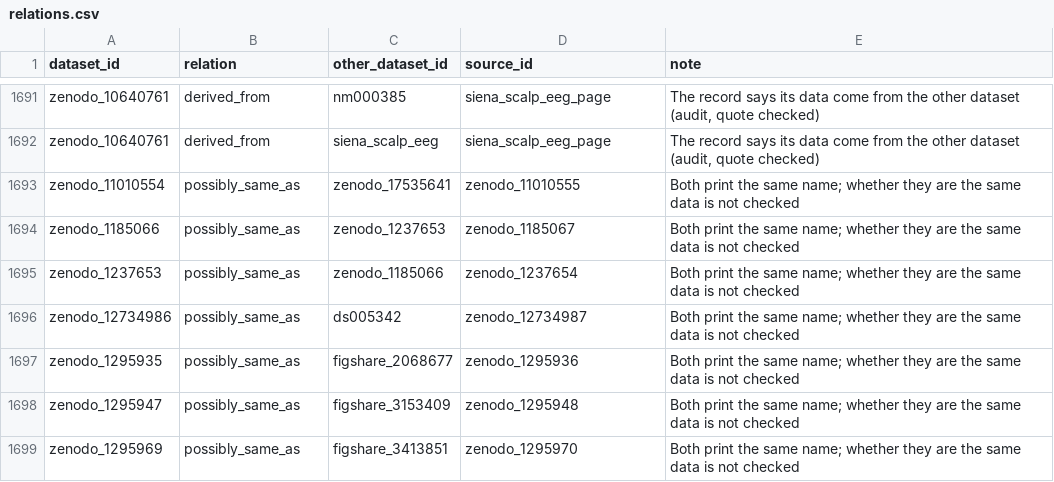
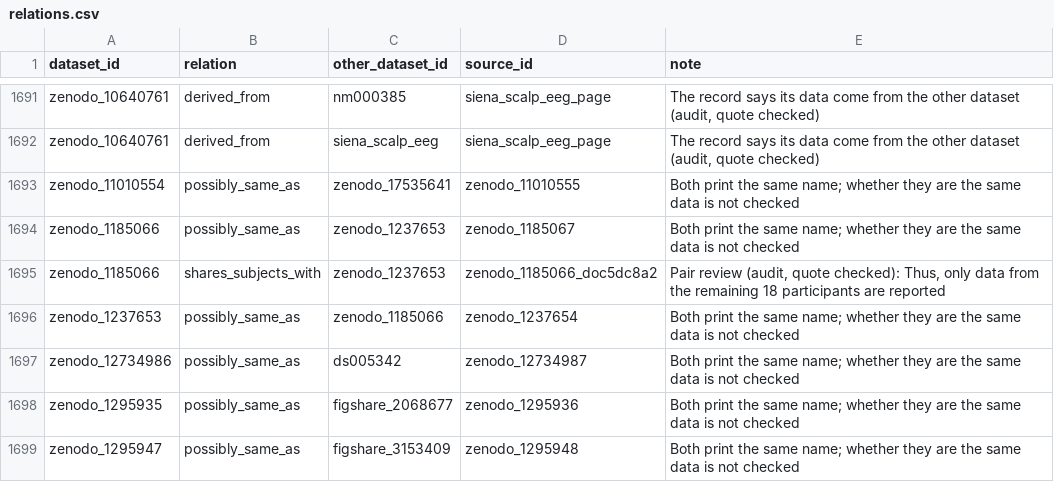
Before and after one commit to itoten/eeg_dataset_db, a CSV file: data/relations.csv, drawn as a sheet; only a part is shown, gaps mark what is left out; the shorter side is filled out with more unchanged rows; the diff names each change by its address in the sheet, - before the commit and + after, or states it on an @@ line.

```diff
--- a/data/relations.csv
+++ b/data/relations.csv
+row 1695: zenodo_1185066 | shares_subjects_with | zenodo_1237653 | zenodo_1185066_doc5dc8a2 | Pair review (audit, quote checked): Thus, only data from the remaining 18 participants are reported
```
Also changed, not shown: data/datasets.csv, 3 other files.
